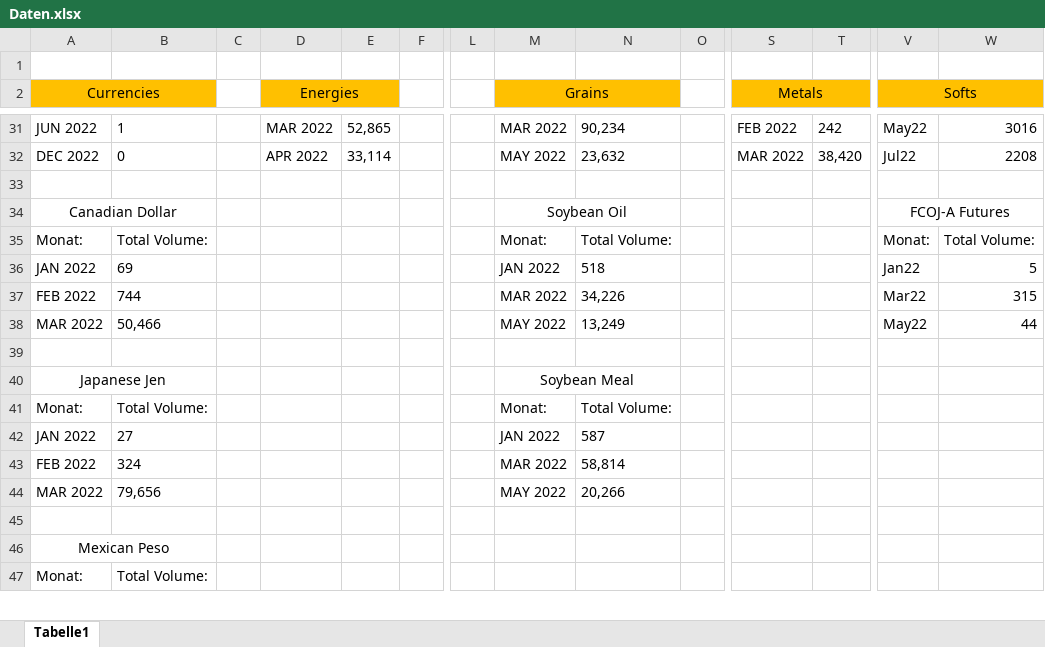
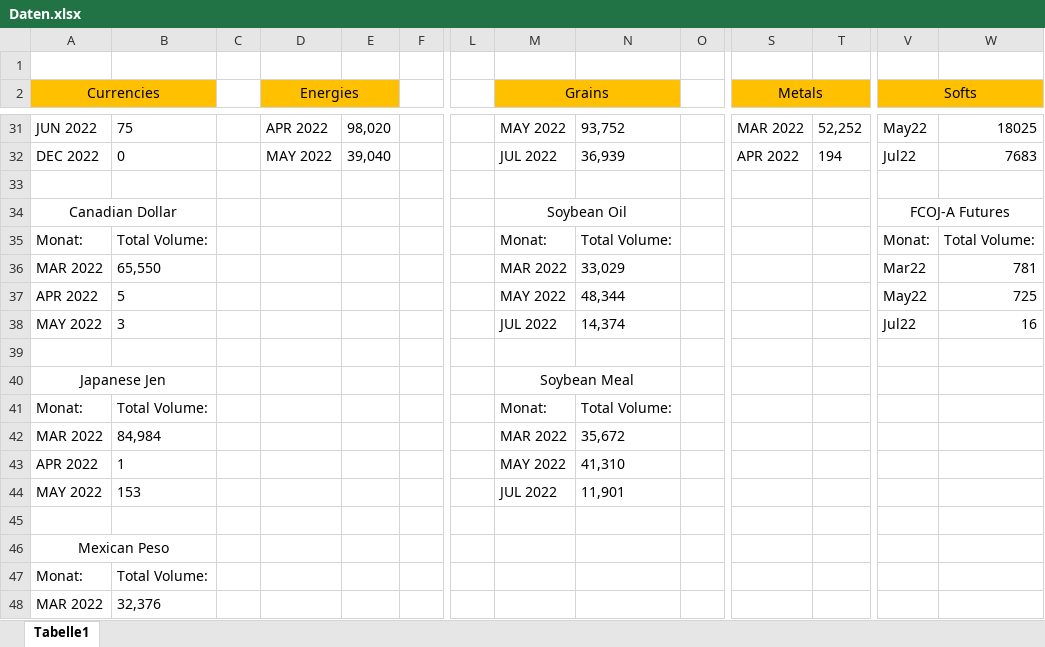
Before and after one commit to PaulKalho/Craw, an Excel workbook: Daten.xlsx, sheet Tabelle1, drawn as a sheet; only a part is shown, gaps mark what is left out; values as stored, in another font and other column widths than the file's, no borders; removed rows and columns are numbered as before the commit, all else as after; rows hold the shown columns only; the diff covers the shown part only; the diff names each change by its address in the sheet, - before the commit and + after, or states it on an @@ line.

```diff
--- a/Daten.xlsx (sheet Tabelle1)
+++ b/Daten.xlsx (sheet Tabelle1)
-B31: 1
+B31: 75
-D31 (Energies): MAR 2022
+D31 (Energies): APR 2022
-E31: 52,865
+E31: 98,020
-M31 (Grains): MAR 2022
+M31 (Grains): MAY 2022
-N31: 90,234
+N31: 93,752
-S31 (Metals): FEB 2022
+S31 (Metals): MAR 2022
-T31: 242
+T31: 52,252
-W31: 3016
+W31: 18025
-D32 (Energies): APR 2022
+D32 (Energies): MAY 2022
-E32: 33,114
+E32: 39,040
-M32 (Grains): MAY 2022
+M32 (Grains): JUL 2022
-N32: 23,632
+N32: 36,939
-S32 (Metals): MAR 2022
+S32 (Metals): APR 2022
-T32: 38,420
+T32: 194
-W32: 2208
+W32: 7683
-row 36: JAN 2022 | 69 |  |  |  |  |  | JAN 2022 | 518 |  |  |  | Jan22 | 5
-row 37: FEB 2022 | 744 |  |  |  |  |  | MAR 2022 | 34,226 |  |  |  | Mar22 | 315
-B36: 50,466
+B36: 65,550
-M36 (Grains): MAY 2022
+M36 (Grains): MAR 2022
-N36: 13,249
+N36: 33,029
-V36 (Softs): May22
+V36 (Softs): Mar22
-W36: 44
+W36: 781
+row 37: APR 2022 | 5 |  |  |  |  |  | MAY 2022 | 48,344 |  |  |  | May22 | 725
+row 38: MAY 2022 | 3 |  |  |  |  |  | JUL 2022 | 14,374 |  |  |  | Jul22 | 16
-row 42: JAN 2022 | 27 |  |  |  |  |  | JAN 2022 | 587
-row 43: FEB 2022 | 324 |  |  |  |  |  | MAR 2022 | 58,814
-B42: 79,656
+B42: 84,984
-M42 (Grains): MAY 2022
+M42 (Grains): MAR 2022
-N42: 20,266
+N42: 35,672
+row 43: APR 2022 | 1 |  |  |  |  |  | MAY 2022 | 41,310
+row 44: MAY 2022 | 153 |  |  |  |  |  | JUL 2022 | 11,901
+row 48: MAR 2022 | 32,376
```
Also changed, not shown: 9 added rows, 10 removed rows and 47 edited cells elsewhere in this sheet, 3 other files.
